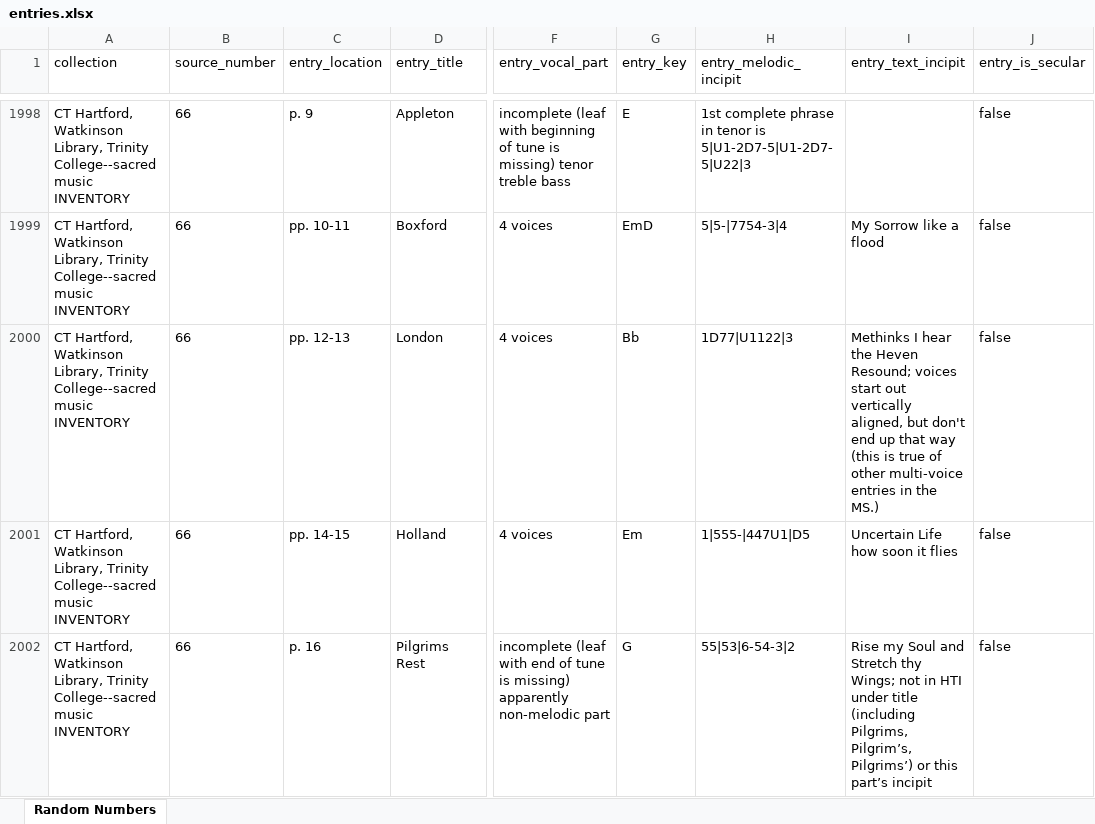
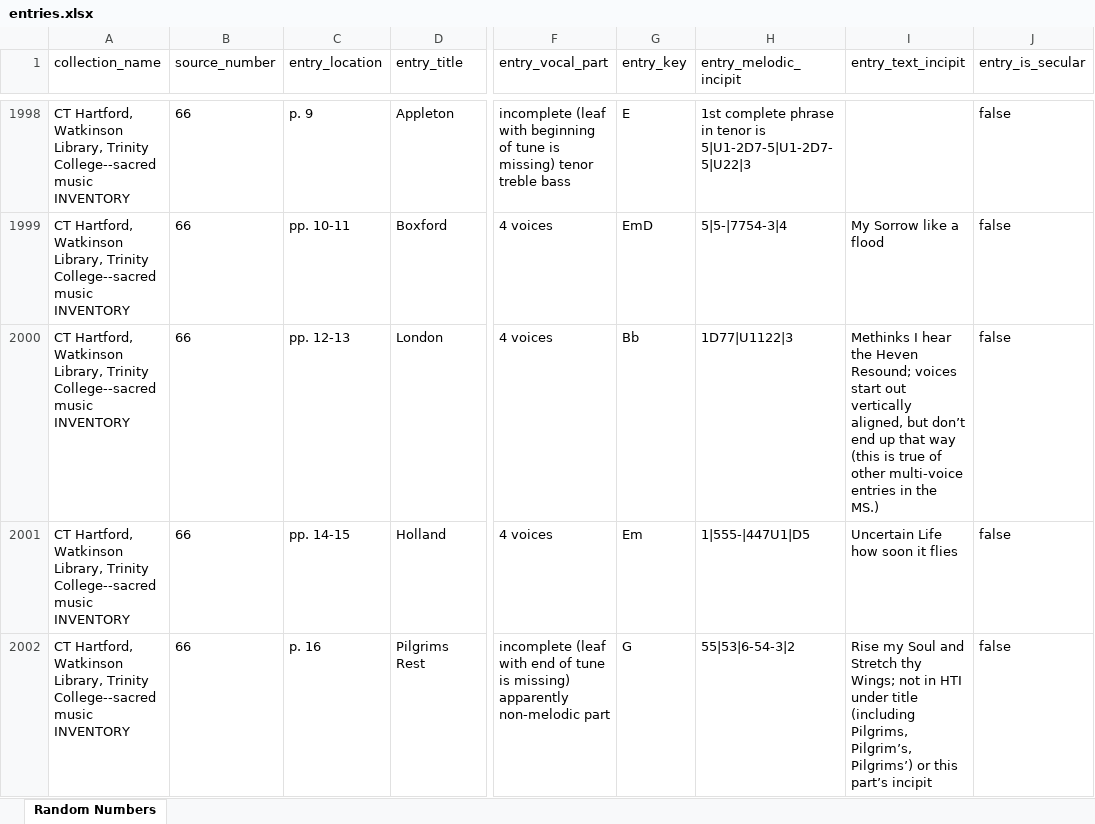
Before and after one commit to farsor/projects_1, an Excel workbook: ParseMusicEntries/finalized collections/spreadsheet outputs/entries.xlsx, sheet Random Numbers, drawn as a sheet; only a part is shown, gaps mark what is left out; values as stored, in another font and other column widths than the file's, no borders; the diff covers the shown part only; the diff names each change by its address in the sheet, - before the commit and + after, or states it on an @@ line.

```diff
--- a/ParseMusicEntries/finalized collections/spreadsheet outputs/entries.xlsx (sheet Random Numbers)
+++ b/ParseMusicEntries/finalized collections/spreadsheet outputs/entries.xlsx (sheet Random Numbers)
-A1: collection
+A1: collection_name
-I2000 (entry_text_incipit): …aligned, but don't end up…
+I2000 (entry_text_incipit): …aligned, but don’t end up…
```
Also changed, not shown: 2 edited cells elsewhere in this sheet, ParseMusicEntries/finalized collections/spreadsheet outputs/collections.xlsx, ParseMusicEntries/finalized collections/spreadsheet outputs/sources.xlsx, 46 other files.
